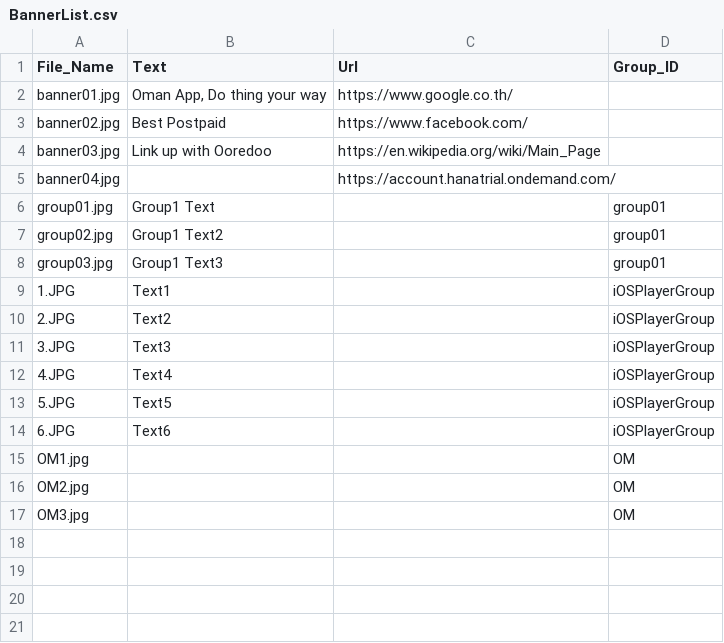
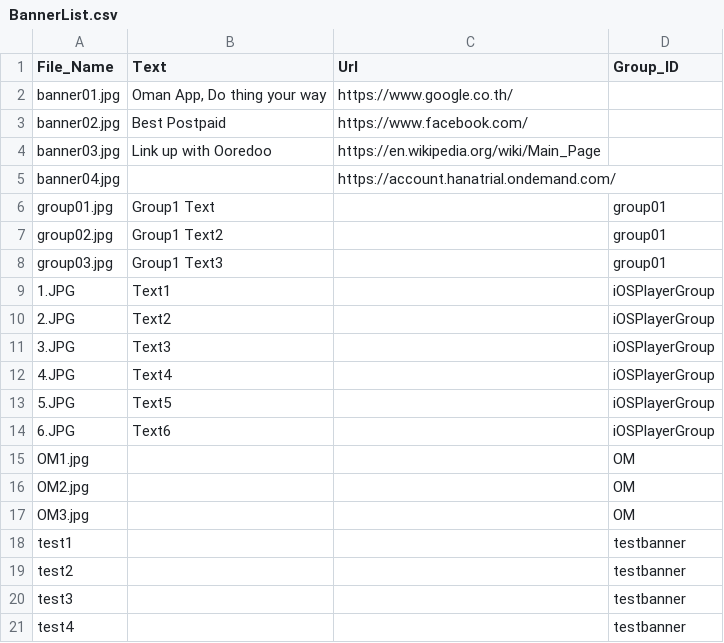
Before and after one commit to KBSOpenSocialGadget/KBSOpenSocialGadget.github.io, a CSV file: Banner/file/config/BannerList.csv, drawn as a sheet.

Commit message:
Update BannerList.csv

```diff
--- a/Banner/file/config/BannerList.csv
+++ b/Banner/file/config/BannerList.csv
@@ -17 +17,5 @@ OM2.jpg,,,OM
 OM3.jpg,,,OM
+test1,,,testbanner
+test2,,,testbanner
+test3,,,testbanner
+test4,,,testbanner
```
